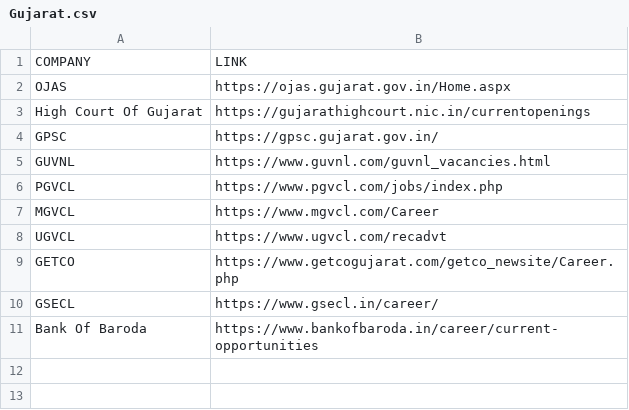
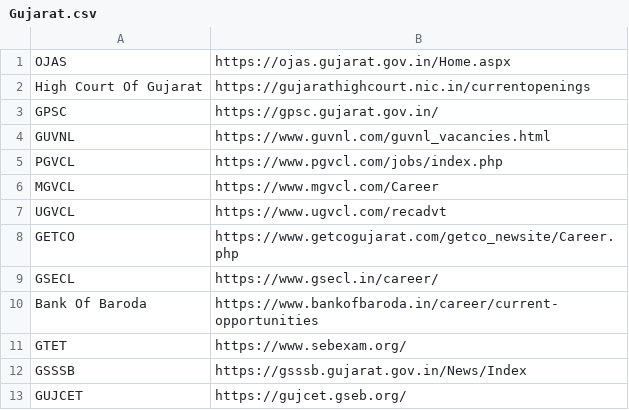
Before and after one commit to harshvaidya04/ollama-gov-data-extraction, a CSV file: All links/States/Gujarat.csv, drawn as a sheet; removed rows and columns are numbered as before the commit, all else as after; the diff names each change by its address in the sheet, - before the commit and + after, or states it on an @@ line.

```diff
--- a/All links/States/Gujarat.csv
+++ b/All links/States/Gujarat.csv
-row 1: COMPANY | LINK
+row 11: GTET | https://www.sebexam.org/
+row 12: GSSSB | https://gsssb.gujarat.gov.in/News/Index
+row 13: GUJCET | https://gujcet.gseb.org/
```
Also changed, not shown: All links/States/Himachal Pradesh.csv, All links/States/Maharashtra.csv, 27 other files.
